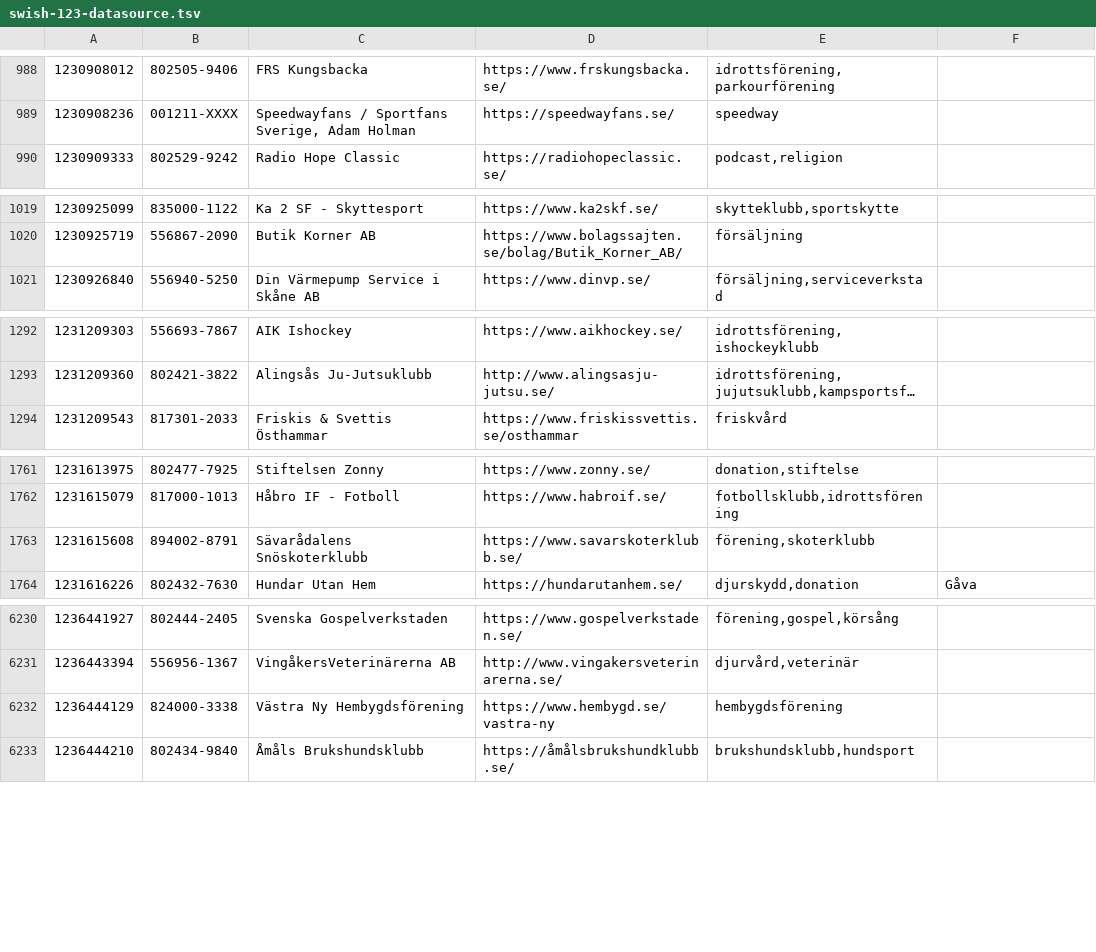
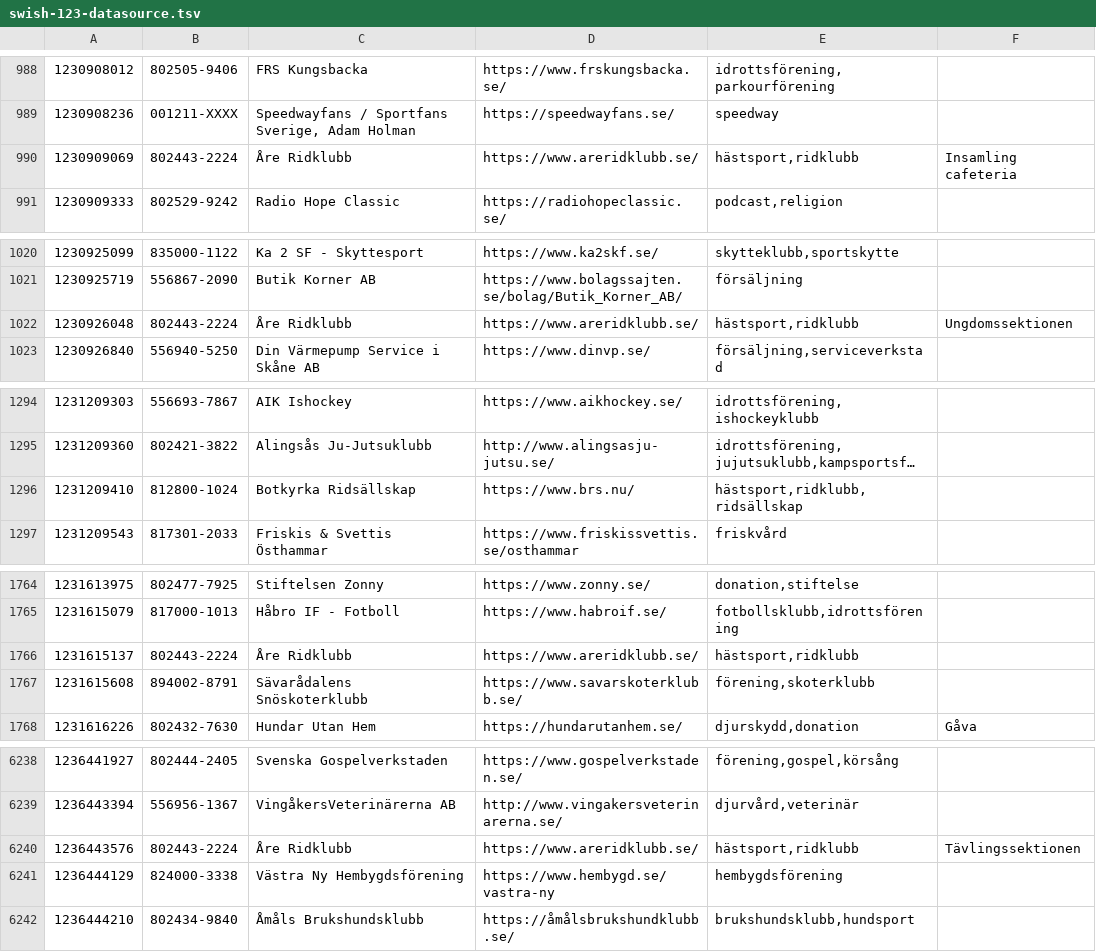
Before and after one commit to cisene/swish-123, a TSV file: text/swish-123-datasource.tsv, drawn as a sheet; only a part is shown, gaps mark what is left out; long unchanged cells end in …; the diff covers the shown part only; the diff names each change by its address in the sheet, - before the commit and + after, or states it on an @@ line.

```diff
--- a/text/swish-123-datasource.tsv
+++ b/text/swish-123-datasource.tsv
+row 990: 1230909069 | 802443-2224 | Åre Ridklubb | https://www.areridklubb.se/ | hästsport,ridklubb | Insamling cafeteria
+row 1022: 1230926048 | 802443-2224 | Åre Ridklubb | https://www.areridklubb.se/ | hästsport,ridklubb | Ungdomssektionen
+row 1296: 1231209410 | 812800-1024 | Botkyrka Ridsällskap | https://www.brs.nu/ | hästsport,ridklubb,ridsällskap
+row 1766: 1231615137 | 802443-2224 | Åre Ridklubb | https://www.areridklubb.se/ | hästsport,ridklubb
+row 6240: 1236443576 | 802443-2224 | Åre Ridklubb | https://www.areridklubb.se/ | hästsport,ridklubb | Tävlingssektionen
```
Also changed, not shown: 5 added rows and 1 edited cell elsewhere in this file, text/swish-123-datasource.csv, 5 other files.
